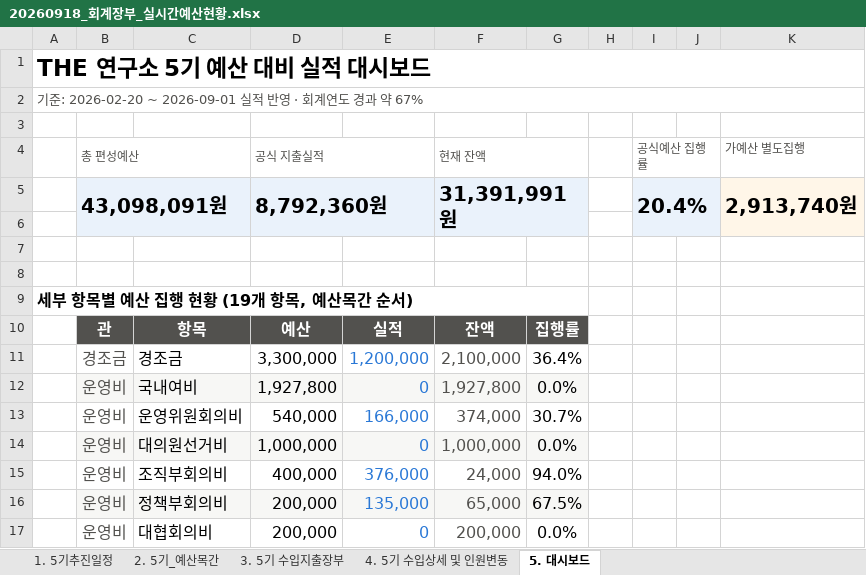
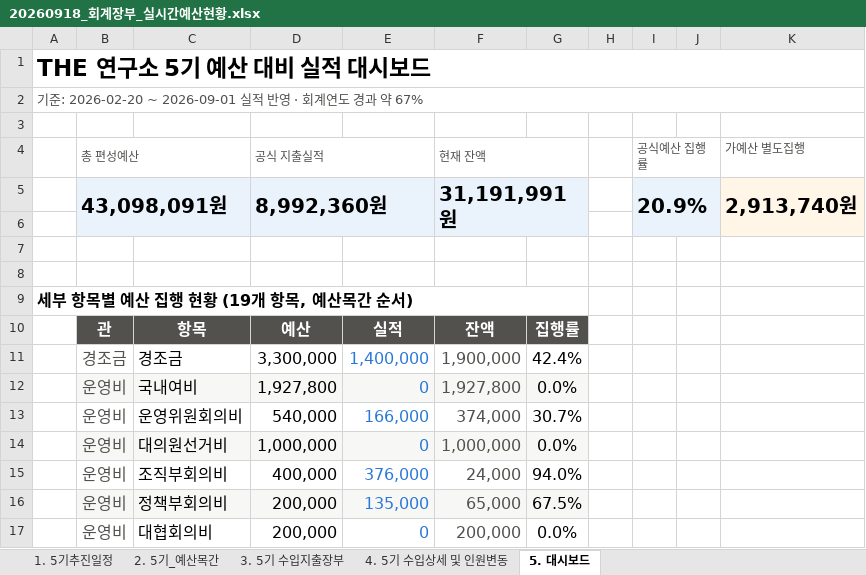
Before and after one commit to 5418018/the-lab-budget, an Excel workbook: 20260918_회계장부_실시간예산현황.xlsx, sheet 5. 대시보드, drawn as a sheet; only a part is shown; values as stored, in another font and other column widths than the file's, no borders; conditional formats not drawn; the diff names each change by its address in the sheet, - before the commit and + after, or states it on an @@ line.

```diff
--- a/20260918_회계장부_실시간예산현황.xlsx (sheet 5. 대시보드)
+++ b/20260918_회계장부_실시간예산현황.xlsx (sheet 5. 대시보드)
-D5 (공식 지출실적): 8,792,360원
+D5 (공식 지출실적): 8,992,360원
-F5 (현재 잔액): 31,391,991원
+F5 (현재 잔액): 31,191,991원
-I5 (공식예산 집행률): 20.4%
+I5 (공식예산 집행률): 20.9%
-E11: 1,200,000
+E11: 1,400,000
-F11 (현재 잔액): 2,100,000
+F11 (현재 잔액): 1,900,000
-G11: 36.4%
+G11: 42.4%
```
Also changed, not shown: sheet 3. 5기 수입지출장부, sheet 1. 5기추진일정, formulas that keep their value.
